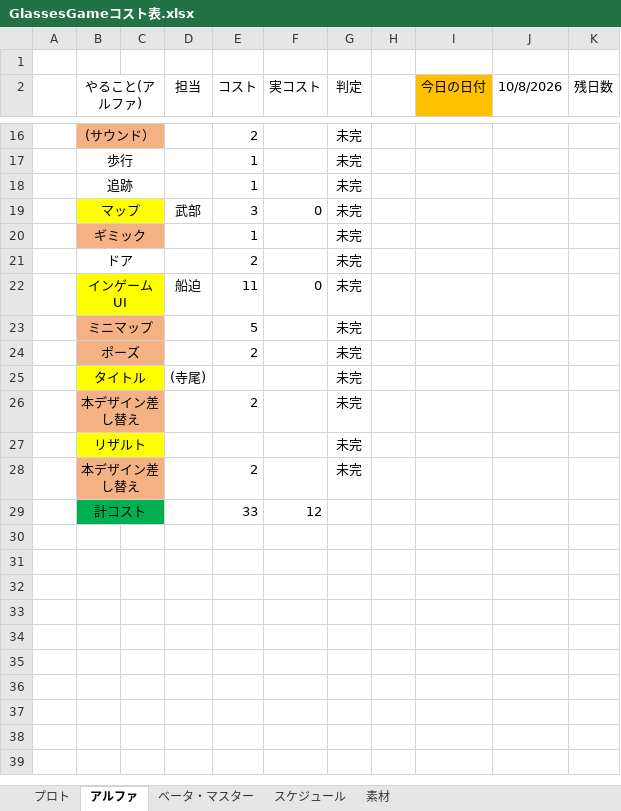
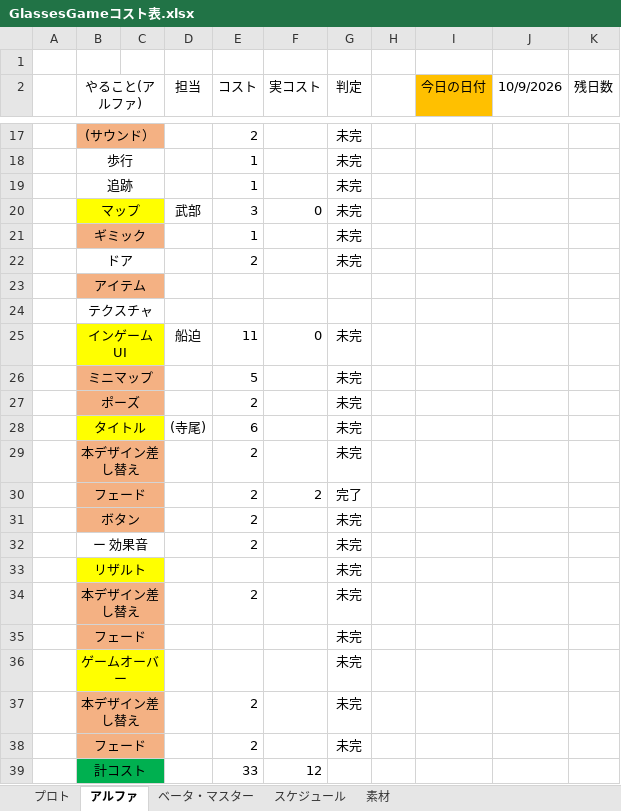
Before and after one commit to FunasakoYuga/GlassesGame, an Excel workbook: GlassesGameコスト表.xlsx, sheet アルファ, drawn as a sheet; only a part is shown, gaps mark what is left out; values as stored, in another font and other column widths than the file's, no borders; addresses are those after the commit; the diff covers the shown part only; the diff names each change by its address in the sheet, - before the commit and + after, or states it on an @@ line.

Commit message:
コスト表

```diff
--- a/GlassesGameコスト表.xlsx (sheet アルファ)
+++ b/GlassesGameコスト表.xlsx (sheet アルファ)
-J2: 10/8/2026
+J2: 10/9/2026
+row 23:  | アイテム
+row 24:  | テクスチャ
-E28 (コスト): (empty)
+E28 (コスト): 6
+row 30:  | フェード |  |  | 2 | 2 | 完了
+row 31:  | ボタン |  |  | 2 |  | 未完
+row 32:  | ー 効果音 |  |  | 2 |  | 未完
+row 35:  | フェード |  |  |  |  | 未完
+row 36:  | ゲームオーバー |  |  |  |  | 未完
+row 37:  | 本デザイン差し替え |  |  | 2 |  | 未完
+row 38:  | フェード |  |  | 2 |  | 未完
```
Also changed, not shown: 1 added row, 11 edited cells, cell formats and merged cells elsewhere in this sheet, sheet プロト, sheet スケジュール, sheet ベータ・マスター, formulas that keep their value.
